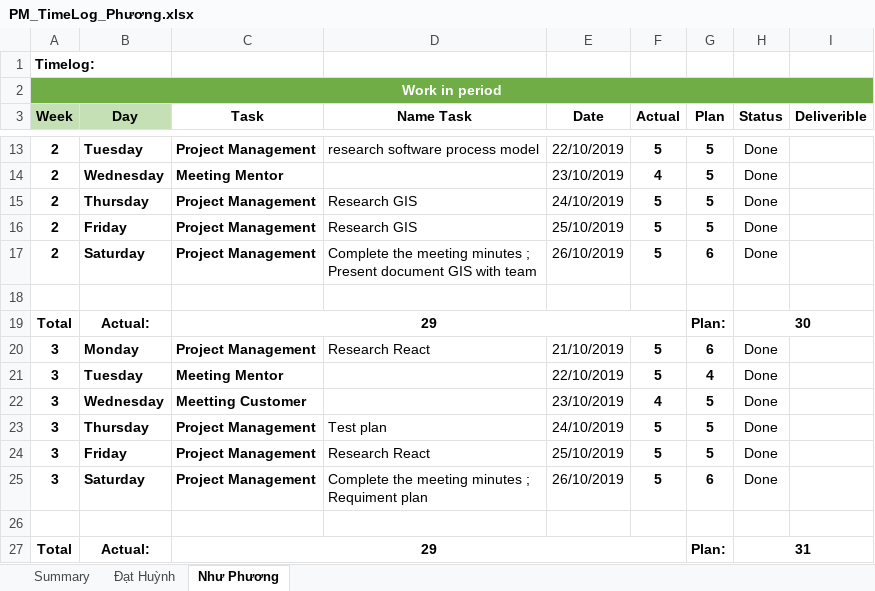
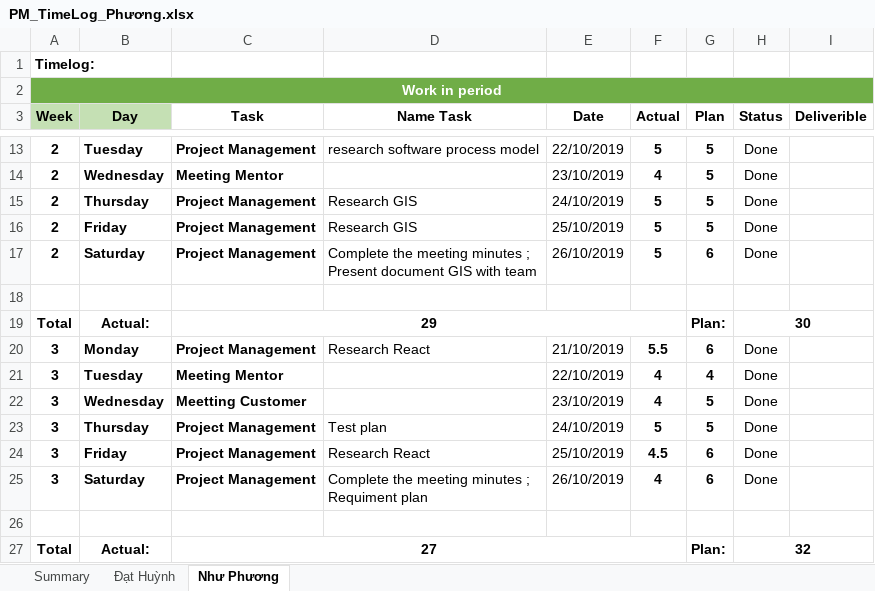
Before and after one commit to DamianHuynh/Capstone-Project, an Excel workbook: Private/Phương/4. Timelog/PM_TimeLog_Phương.xlsx, sheet Như Phương, drawn as a sheet; only a part is shown, gaps mark what is left out; values as stored, in another font and other column widths than the file's, no borders; the diff names each change by its address in the sheet, - before the commit and + after, or states it on an @@ line.

```diff
--- a/Private/Phương/4. Timelog/PM_TimeLog_Phương.xlsx (sheet Như Phương)
+++ b/Private/Phương/4. Timelog/PM_TimeLog_Phương.xlsx (sheet Như Phương)
-F20 (Actual): 5
+F20 (Actual): 5.5
-F21 (Actual): 5
+F21 (Actual): 4
-F24 (Actual): 5
+F24 (Actual): 4.5
-G24 (Plan): 5
+G24 (Plan): 6
-F25 (Actual): 5
+F25 (Actual): 4
-C27 (Task): 29
+C27 (Task): 27
-H27 (Status): 31
+H27 (Status): 32
```
Also changed, not shown: 2 other files.
